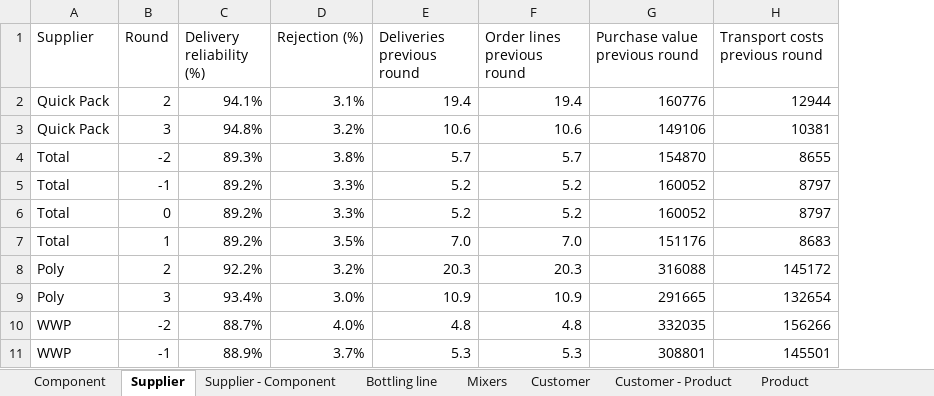
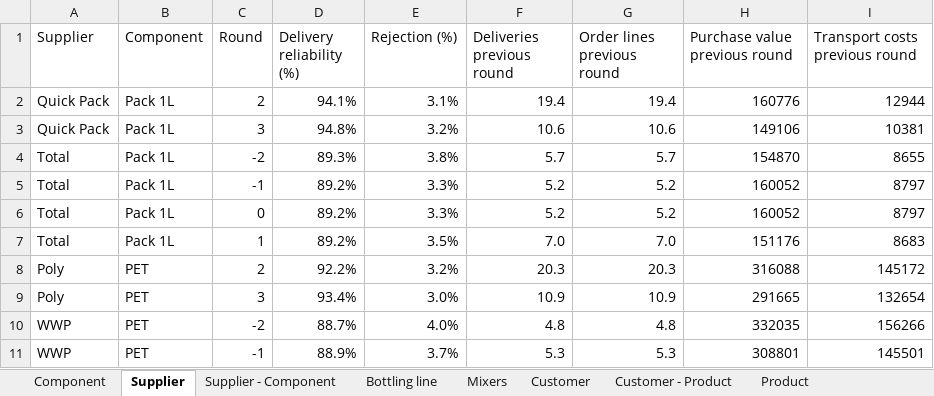
Before and after one commit to M-6NA/PEI_LD4, an Excel workbook: Data/MAIN_DATA_FILE.xlsx, sheet Supplier, drawn as a sheet; only a part is shown; values as stored, in another font and other column widths than the file's, no borders; the diff names each change by its address in the sheet, - before the commit and + after, or states it on an @@ line.

Commit message:
Added important KPIs to Purchasing section| updated the map with correct data, changed the map so that it shows the correct contry| added graps and plots to Operations mixing and bottling section

```diff
--- a/Data/MAIN_DATA_FILE.xlsx (sheet Supplier)
+++ b/Data/MAIN_DATA_FILE.xlsx (sheet Supplier)
+column B (Component), rows 2-11: Pack 1L | Pack 1L | Pack 1L | Pack 1L | Pack 1L | Pack 1L | PET | PET | PET | PET
```
Also changed, not shown: Data/Suppliers.xlsx, 3 other files.
